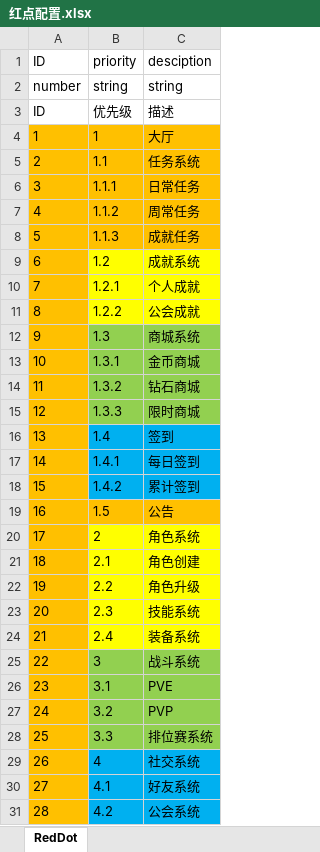
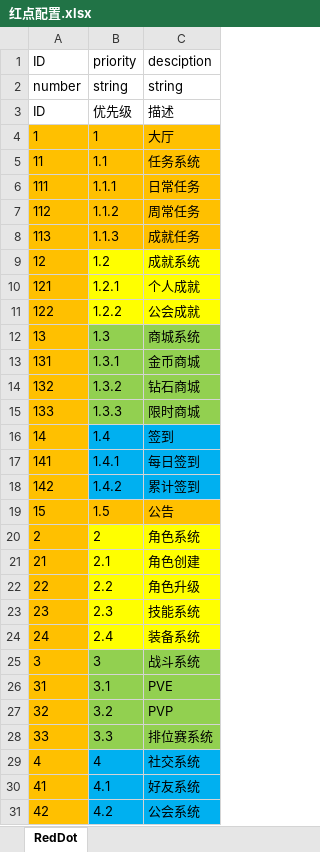
Before and after one commit to Sleepy-Ling/RedDotSystem, an Excel workbook: assets/配置/红点配置.xlsx, sheet RedDot, drawn as a sheet; only a part is shown; values as stored, in another font and other column widths than the file's, no borders; removed rows and columns are numbered as before the commit, all else as after; the diff covers the shown part only; the diff names each change by its address in the sheet, - before the commit and + after, or states it on an @@ line.

```diff
--- a/assets/配置/红点配置.xlsx (sheet RedDot)
+++ b/assets/配置/红点配置.xlsx (sheet RedDot)
-A5 (ID): 2
+A5 (ID): 11
-A6 (ID): 3
+A6 (ID): 111
-A7 (ID): 4
+A7 (ID): 112
-A8 (ID): 5
+A8 (ID): 113
-A9 (ID): 6
+A9 (ID): 12
-A10 (ID): 7
+A10 (ID): 121
-A11 (ID): 8
+A11 (ID): 122
-A12 (ID): 9
+A12 (ID): 13
-A13 (ID): 10
+A13 (ID): 131
-A14 (ID): 11
+A14 (ID): 132
-A15 (ID): 12
+A15 (ID): 133
-row 16: 13 | 1.4 | 签到
-B16 (priority): 1.4.1
+B16 (priority): 1.4
-C16 (desciption): 每日签到
+C16 (desciption): 签到
+row 17: 141 | 1.4.1 | 每日签到
+row 18: 142 | 1.4.2 | 累计签到
-B19 (priority): 1.4.2
+B19 (priority): 1.5
-B19:C19 fill: #00B0F0
+B19:C19 fill: #FFC000
-C19 (desciption): 累计签到
+C19 (desciption): 公告
-row 19: 16 | 1.5 | 公告
-A20 (ID): 17
+A20 (ID): 2
-A21 (ID): 18
+A21 (ID): 21
-A22 (ID): 19
+A22 (ID): 22
-A23 (ID): 20
+A23 (ID): 23
-A24 (ID): 21
+A24 (ID): 24
-A25 (ID): 22
+A25 (ID): 3
-A26 (ID): 23
+A26 (ID): 31
-A27 (ID): 24
+A27 (ID): 32
-A28 (ID): 25
+A28 (ID): 33
-A29 (ID): 26
+A29 (ID): 4
-A30 (ID): 27
+A30 (ID): 41
-A31 (ID): 28
+A31 (ID): 42
```
Also changed, not shown: 5 edited cells elsewhere in this sheet, 5 other files.
